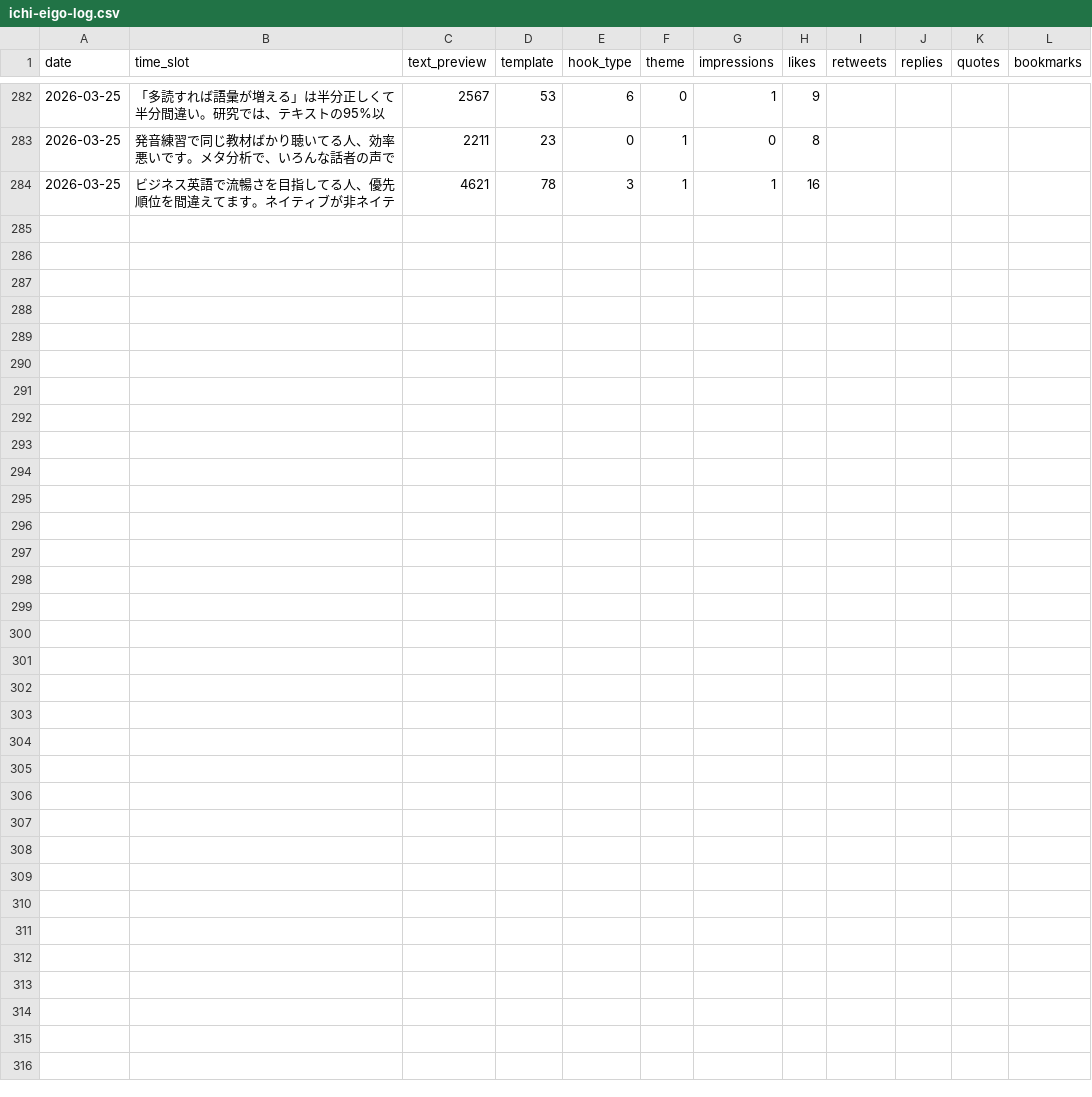
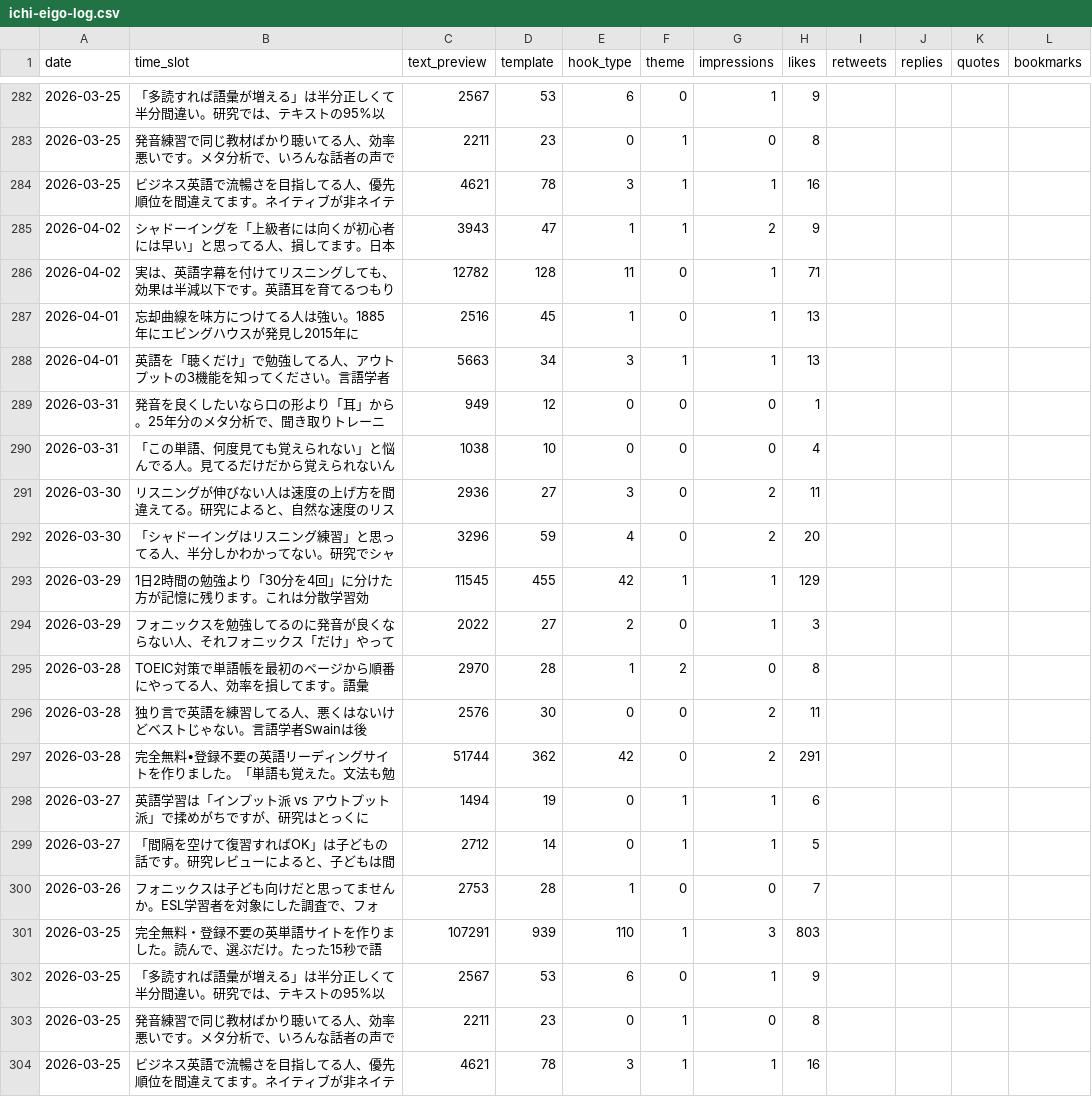
Before and after one commit to IchiShio/ai-company, a CSV file: x-knowledge/posts/ichi-eigo-log.csv, drawn as a sheet; only a part is shown, gaps mark what is left out; rows hold the shown columns only; the diff names each change by its address in the sheet, - before the commit and + after, or states it on an @@ line.

```diff
--- a/x-knowledge/posts/ichi-eigo-log.csv
+++ b/x-knowledge/posts/ichi-eigo-log.csv
+row 285: 2026-04-02 | シャドーイングを「上級者には向くが初心者には早い」と思ってる人、損してます。日本 | 3943 | 47 | 1 | 1 | 2 | 9
+row 286: 2026-04-02 | 実は、英語字幕を付けてリスニングしても、効果は半減以下です。英語耳を育てるつもり | 12782 | 128 | 11 | 0 | 1 | 71
+row 287: 2026-04-01 | 忘却曲線を味方につけてる人は強い。1885年にエビングハウスが発見し2015年に | 2516 | 45 | 1 | 0 | 1 | 13
+row 288: 2026-04-01 | 英語を「聴くだけ」で勉強してる人、アウトプットの3機能を知ってください。言語学者 | 5663 | 34 | 3 | 1 | 1 | 13
+row 289: 2026-03-31 | 発音を良くしたいなら口の形より「耳」から。25年分のメタ分析で、聞き取りトレーニ | 949 | 12 | 0 | 0 | 0 | 1
+row 290: 2026-03-31 | 「この単語、何度見ても覚えられない」と悩んでる人。見てるだけだから覚えられないん | 1038 | 10 | 0 | 0 | 0 | 4
+row 291: 2026-03-30 | リスニングが伸びない人は速度の上げ方を間違えてる。研究によると、自然な速度のリス | 2936 | 27 | 3 | 0 | 2 | 11
+row 292: 2026-03-30 | 「シャドーイングはリスニング練習」と思ってる人、半分しかわかってない。研究でシャ | 3296 | 59 | 4 | 0 | 2 | 20
+row 293: 2026-03-29 | 1日2時間の勉強より「30分を4回」に分けた方が記憶に残ります。これは分散学習効 | 11545 | 455 | 42 | 1 | 1 | 129
+row 294: 2026-03-29 | フォニックスを勉強してるのに発音が良くならない人、それフォニックス「だけ」やって | 2022 | 27 | 2 | 0 | 1 | 3
+row 295: 2026-03-28 | TOEIC対策で単語帳を最初のページから順番にやってる人、効率を損してます。語彙 | 2970 | 28 | 1 | 2 | 0 | 8
+row 296: 2026-03-28 | 独り言で英語を練習してる人、悪くはないけどベストじゃない。言語学者Swainは後 | 2576 | 30 | 0 | 0 | 2 | 11
+row 297: 2026-03-28 | 完全無料•登録不要の英語リーディングサイトを作りました。「単語も覚えた。文法も勉 | 51744 | 362 | 42 | 0 | 2 | 291
+row 298: 2026-03-27 | 英語学習は「インプット派 vs アウトプット派」で揉めがちですが、研究はとっくに | 1494 | 19 | 0 | 1 | 1 | 6
+row 299: 2026-03-27 | 「間隔を空けて復習すればOK」は子どもの話です。研究レビューによると、子どもは間 | 2712 | 14 | 0 | 1 | 1 | 5
+row 300: 2026-03-26 | フォニックスは子ども向けだと思ってませんか。ESL学習者を対象にした調査で、フォ | 2753 | 28 | 1 | 0 | 0 | 7
+row 301: 2026-03-25 | 完全無料・登録不要の英単語サイトを作りました。読んで、選ぶだけ。たった15秒で語 | 107291 | 939 | 110 | 1 | 3 | 803
+row 302: 2026-03-25 | 「多読すれば語彙が増える」は半分正しくて半分間違い。研究では、テキストの95%以 | 2567 | 53 | 6 | 0 | 1 | 9
+row 303: 2026-03-25 | 発音練習で同じ教材ばかり聴いてる人、効率悪いです。メタ分析で、いろんな話者の声で | 2211 | 23 | 0 | 1 | 0 | 8
+row 304: 2026-03-25 | ビジネス英語で流暢さを目指してる人、優先順位を間違えてます。ネイティブが非ネイテ | 4621 | 78 | 3 | 1 | 1 | 16
```
